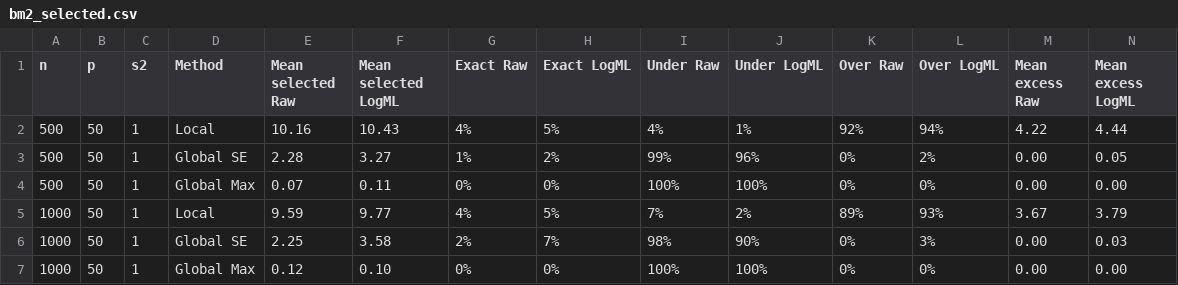
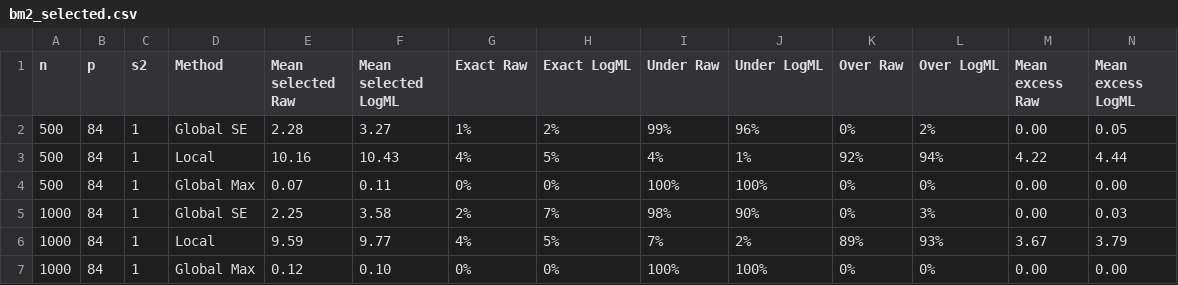
Before and after one commit to PetarMatejcic/BART_logml_vi, a CSV file: results/export_tables/bm2_selected.csv, drawn as a sheet.

```diff
--- a/results/export_tables/bm2_selected.csv
+++ b/results/export_tables/bm2_selected.csv
@@ -1,7 +1,7 @@
 n,p,s2,Method,Mean selected Raw,Mean selected LogML,Exact Raw,Exact LogML,Under Raw,Under LogML,Over Raw,Over LogML,Mean excess Raw,Mean excess LogML
-500,50,1,Local,10.16,10.43,4%,5%,4%,1%,92%,94%,4.22,4.44
-500,50,1,Global SE,2.28,3.27,1%,2%,99%,96%,0%,2%,0.00,0.05
-500,50,1,Global Max,0.07,0.11,0%,0%,100%,100%,0%,0%,0.00,0.00
-1000,50,1,Local,9.59,9.77,4%,5%,7%,2%,89%,93%,3.67,3.79
-1000,50,1,Global SE,2.25,3.58,2%,7%,98%,90%,0%,3%,0.00,0.03
-1000,50,1,Global Max,0.12,0.10,0%,0%,100%,100%,0%,0%,0.00,0.00
+500,84,1,Global SE,2.28,3.27,1%,2%,99%,96%,0%,2%,0.00,0.05
+500,84,1,Local,10.16,10.43,4%,5%,4%,1%,92%,94%,4.22,4.44
+500,84,1,Global Max,0.07,0.11,0%,0%,100%,100%,0%,0%,0.00,0.00
+1000,84,1,Global SE,2.25,3.58,2%,7%,98%,90%,0%,3%,0.00,0.03
+1000,84,1,Local,9.59,9.77,4%,5%,7%,2%,89%,93%,3.67,3.79
+1000,84,1,Global Max,0.12,0.10,0%,0%,100%,100%,0%,0%,0.00,0.00
```
Also changed, not shown: results/export_tables/bm1_selected.csv, results/export_tables/bm2_summary.csv, 7 other files.
